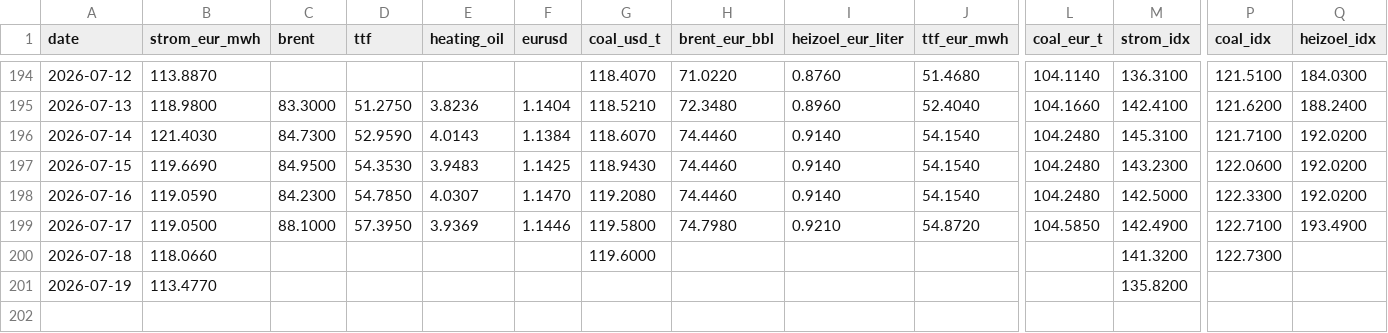
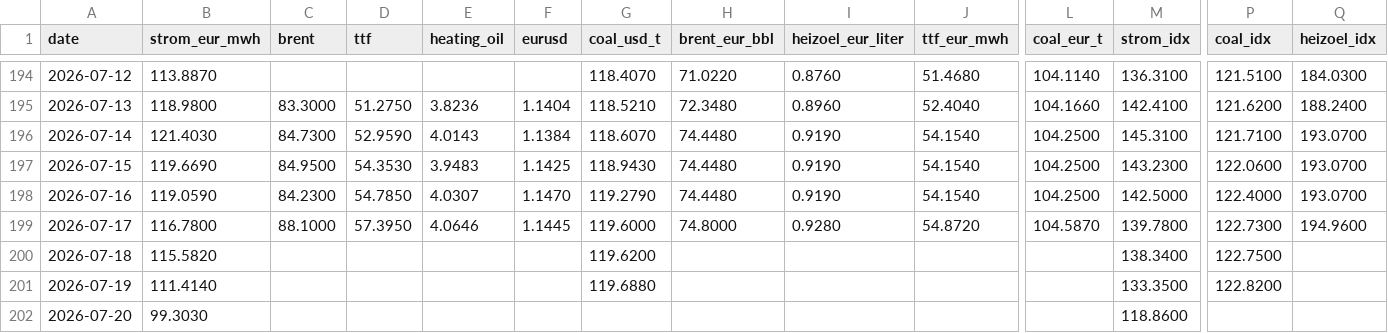
Before and after one commit to DoiEnnoson/Energyprices, a CSV file: data/daily_prices.csv, drawn as a sheet; only a part is shown, gaps mark what is left out; rows hold the shown columns only; the diff names each change by its address in the sheet, - before the commit and + after, or states it on an @@ line.

```diff
--- a/data/daily_prices.csv
+++ b/data/daily_prices.csv
-H196:H198 (brent_eur_bbl): 74.4460
+H196:H198 (brent_eur_bbl): 74.4480
-I196:I198 (heizoel_eur_liter): 0.9140
+I196:I198 (heizoel_eur_liter): 0.9190
-L196:L198 (coal_eur_t): 104.2480
+L196:L198 (coal_eur_t): 104.2500
-Q196:Q198 (heizoel_idx): 192.0200
+Q196:Q198 (heizoel_idx): 193.0700
-G198 (coal_usd_t): 119.2080
+G198 (coal_usd_t): 119.2790
-P198 (coal_idx): 122.3300
+P198 (coal_idx): 122.4000
-B199 (strom_eur_mwh): 119.0500
+B199 (strom_eur_mwh): 116.7800
-E199 (heating_oil): 3.9369
+E199 (heating_oil): 4.0646
-F199 (eurusd): 1.1446
+F199 (eurusd): 1.1445
-G199 (coal_usd_t): 119.5800
+G199 (coal_usd_t): 119.6000
-H199 (brent_eur_bbl): 74.7980
+H199 (brent_eur_bbl): 74.8000
-I199 (heizoel_eur_liter): 0.9210
+I199 (heizoel_eur_liter): 0.9280
-L199 (coal_eur_t): 104.5850
+L199 (coal_eur_t): 104.5870
-M199 (strom_idx): 142.4900
+M199 (strom_idx): 139.7800
-P199 (coal_idx): 122.7100
+P199 (coal_idx): 122.7300
-Q199 (heizoel_idx): 193.4900
+Q199 (heizoel_idx): 194.9600
-B200 (strom_eur_mwh): 118.0660
+B200 (strom_eur_mwh): 115.5820
-G200 (coal_usd_t): 119.6000
+G200 (coal_usd_t): 119.6200
-M200 (strom_idx): 141.3200
+M200 (strom_idx): 138.3400
-P200 (coal_idx): 122.7300
+P200 (coal_idx): 122.7500
-B201 (strom_eur_mwh): 113.4770
+B201 (strom_eur_mwh): 111.4140
-G201 (coal_usd_t): (empty)
+G201 (coal_usd_t): 119.6880
-M201 (strom_idx): 135.8200
+M201 (strom_idx): 133.3500
-P201 (coal_idx): (empty)
+P201 (coal_idx): 122.8200
+row 202: 2026-07-20 | 99.3030 |  |  |  |  |  |  |  |  |  | 118.8600
```
Also changed, not shown: 2 other files.
